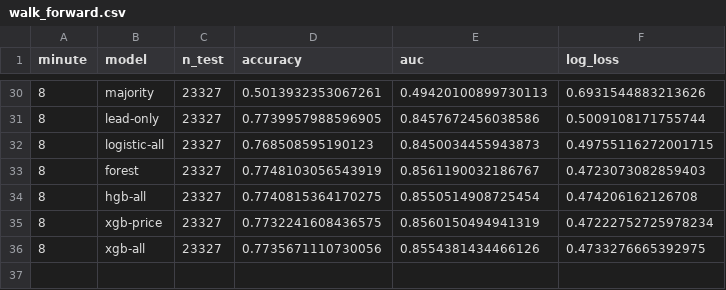
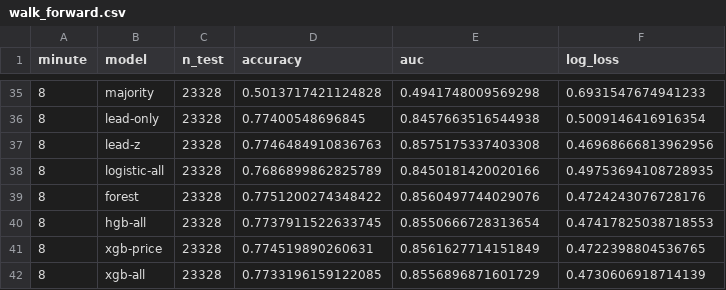
Before and after one commit to sheryldeakin/prediction-market-lab, a CSV file: results/btc_15m/walk_forward.csv, drawn as a sheet; only a part is shown, gaps mark what is left out; the diff covers the shown part only.

```diff
--- a/results/btc_15m/walk_forward.csv
+++ b/results/btc_15m/walk_forward.csv
@@ -30,7 +35,8 @@ minute,model,n_test,accuracy,auc,log_loss
-8,majority,23327,0.5013932353067261,0.49420100899730113,0.6931544883213626
-8,lead-only,23327,0.7739957988596905,0.8457672456038586,0.5009108171755744
-8,logistic-all,23327,0.768508595190123,0.8450034455943873,0.49755116272001715
-8,forest,23327,0.7748103056543919,0.8561190032186767,0.4723073082859403
-8,hgb-all,23327,0.7740815364170275,0.8550514908725454,0.474206162126708
-8,xgb-price,23327,0.7732241608436575,0.8560150494941319,0.47222752725978234
-8,xgb-all,23327,0.7735671110730056,0.8554381434466126,0.4733276665392975
+8,majority,23328,0.5013717421124828,0.4941748009569298,0.6931547674941233
+8,lead-only,23328,0.77400548696845,0.8457663516544938,0.5009146416916354
+8,lead-z,23328,0.7746484910836763,0.8575175337403308,0.46968666813962956
+8,logistic-all,23328,0.7686899862825789,0.8450181420020166,0.49753694108728935
+8,forest,23328,0.7751200274348422,0.8560497744029076,0.4724243076728176
+8,hgb-all,23328,0.7737911522633745,0.8550666728313654,0.47417825038718553
+8,xgb-price,23328,0.774519890260631,0.8561627714151849,0.4722398804536765
+8,xgb-all,23328,0.7733196159122085,0.8556896871601729,0.4730606918714139
```
Also changed, not shown: 5 added rows and 112 edited cells elsewhere in this file, results/btc_15m/calibration_k0.csv, results/btc_15m/checks.csv, 52 other files.
